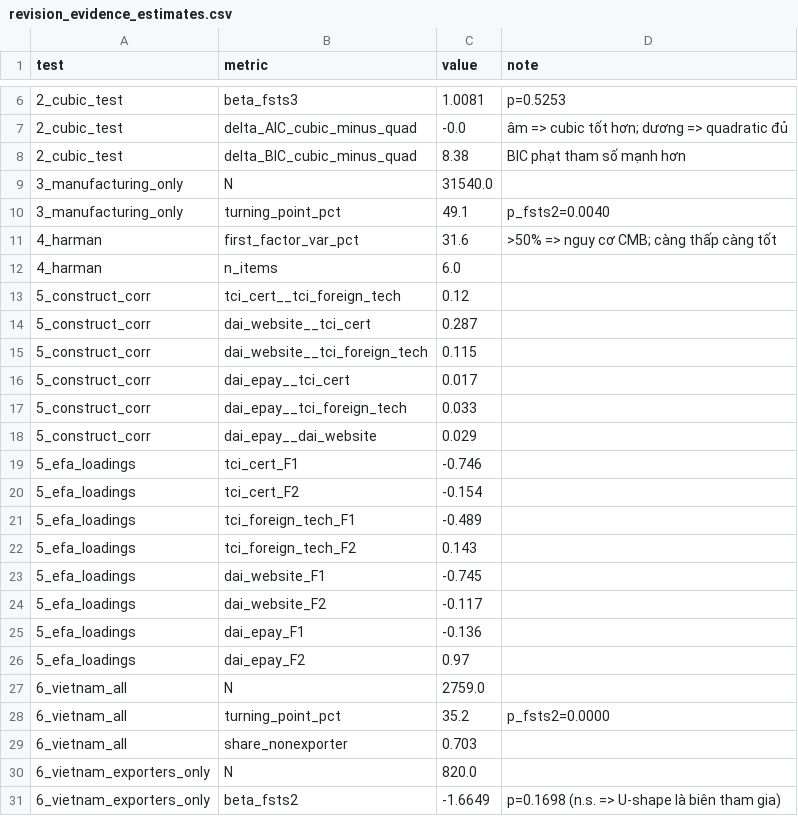
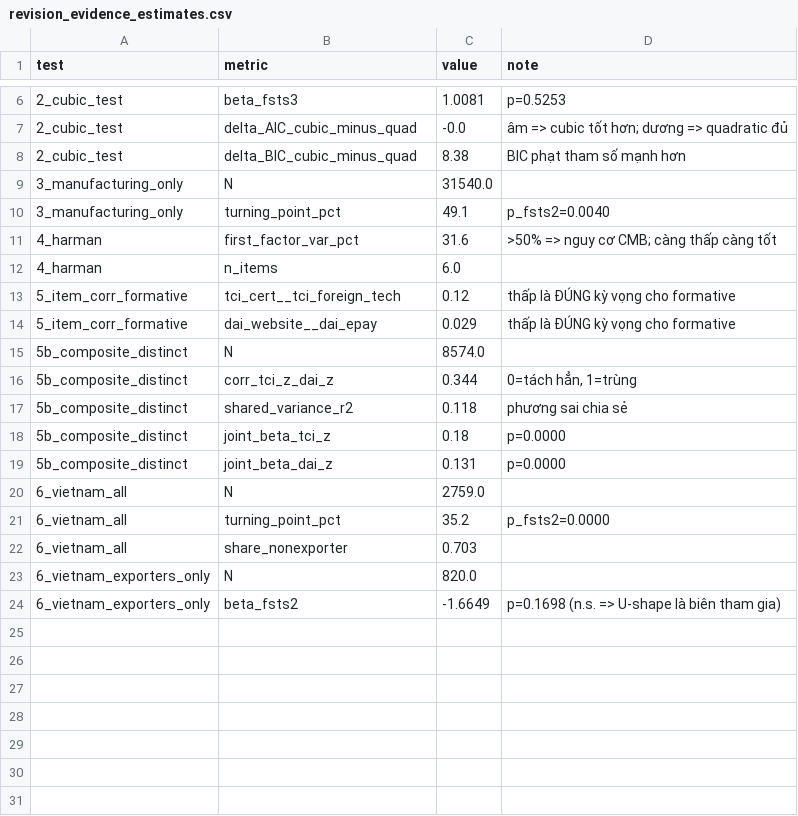
Before and after one commit to thuyhuongctu-cell/my_thesis_phd_candidate_26, a CSV file: reviews/revision_evidence_estimates.csv, drawn as a sheet; only a part is shown, gaps mark what is left out.

```diff
--- a/reviews/revision_evidence_estimates.csv
+++ b/reviews/revision_evidence_estimates.csv
@@ -12,16 +12,9 @@ test,metric,value,note
 4_harman,n_items,6.0,
-5_construct_corr,tci_cert__tci_foreign_tech,0.12,
-5_construct_corr,dai_website__tci_cert,0.287,
-5_construct_corr,dai_website__tci_foreign_tech,0.115,
-5_construct_corr,dai_epay__tci_cert,0.017,
-5_construct_corr,dai_epay__tci_foreign_tech,0.033,
-5_construct_corr,dai_epay__dai_website,0.029,
-5_efa_loadings,tci_cert_F1,-0.746,
-5_efa_loadings,tci_cert_F2,-0.154,
-5_efa_loadings,tci_foreign_tech_F1,-0.489,
-5_efa_loadings,tci_foreign_tech_F2,0.143,
-5_efa_loadings,dai_website_F1,-0.745,
-5_efa_loadings,dai_website_F2,-0.117,
-5_efa_loadings,dai_epay_F1,-0.136,
-5_efa_loadings,dai_epay_F2,0.97,
+5_item_corr_formative,tci_cert__tci_foreign_tech,0.12,thấp là ĐÚNG kỳ vọng cho formative
+5_item_corr_formative,dai_website__dai_epay,0.029,thấp là ĐÚNG kỳ vọng cho formative
+5b_composite_distinct,N,8574.0,
+5b_composite_distinct,corr_tci_z_dai_z,0.344,"0=tách hẳn, 1=trùng"
+5b_composite_distinct,shared_variance_r2,0.118,phương sai chia sẻ
+5b_composite_distinct,joint_beta_tci_z,0.18,p=0.0000
+5b_composite_distinct,joint_beta_dai_z,0.131,p=0.0000
 6_vietnam_all,N,2759.0,
```
Also changed, not shown: 3 other files.
